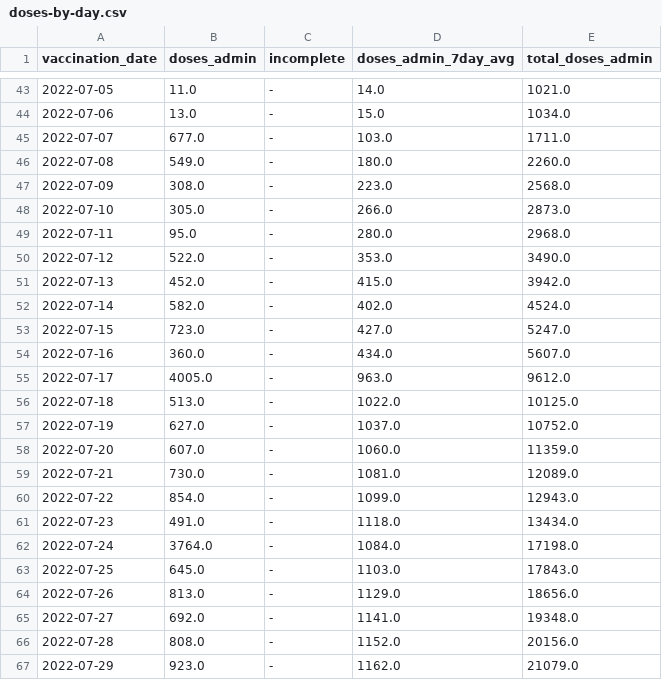
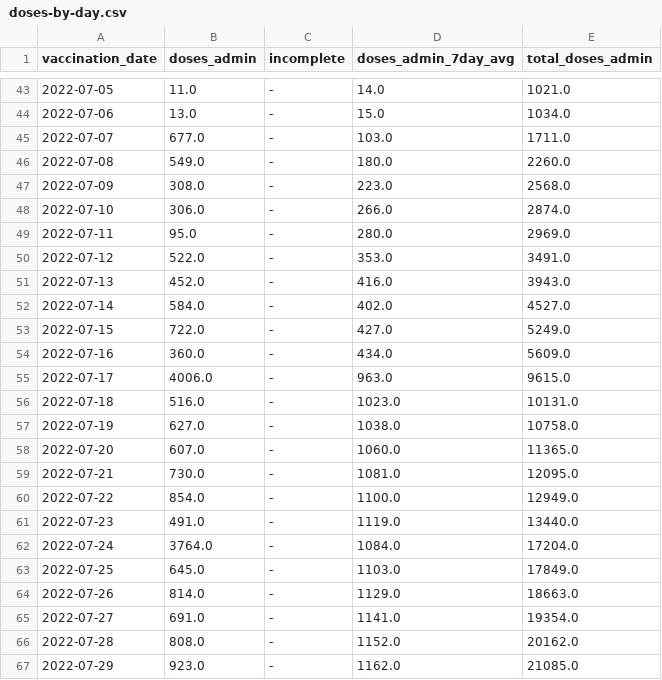
Before and after one commit to nychealth/mpv-vaccine-data, a CSV file: doses/doses-by-day.csv, drawn as a sheet; only a part is shown, gaps mark what is left out; the diff covers the shown part only.

Commit message:
09/13 Data Update

```diff
--- a/doses/doses-by-day.csv
+++ b/doses/doses-by-day.csv
@@ -47,21 +47,21 @@ vaccination_date,doses_admin,incomplete,doses_admin_7day_avg,total_doses_admin
 2022-07-09,308.0,-,223.0,2568.0
-2022-07-10,305.0,-,266.0,2873.0
-2022-07-11,95.0,-,280.0,2968.0
-2022-07-12,522.0,-,353.0,3490.0
-2022-07-13,452.0,-,415.0,3942.0
-2022-07-14,582.0,-,402.0,4524.0
-2022-07-15,723.0,-,427.0,5247.0
-2022-07-16,360.0,-,434.0,5607.0
-2022-07-17,4005.0,-,963.0,9612.0
-2022-07-18,513.0,-,1022.0,10125.0
-2022-07-19,627.0,-,1037.0,10752.0
-2022-07-20,607.0,-,1060.0,11359.0
-2022-07-21,730.0,-,1081.0,12089.0
-2022-07-22,854.0,-,1099.0,12943.0
-2022-07-23,491.0,-,1118.0,13434.0
-2022-07-24,3764.0,-,1084.0,17198.0
-2022-07-25,645.0,-,1103.0,17843.0
-2022-07-26,813.0,-,1129.0,18656.0
-2022-07-27,692.0,-,1141.0,19348.0
-2022-07-28,808.0,-,1152.0,20156.0
-2022-07-29,923.0,-,1162.0,21079.0
+2022-07-10,306.0,-,266.0,2874.0
+2022-07-11,95.0,-,280.0,2969.0
+2022-07-12,522.0,-,353.0,3491.0
+2022-07-13,452.0,-,416.0,3943.0
+2022-07-14,584.0,-,402.0,4527.0
+2022-07-15,722.0,-,427.0,5249.0
+2022-07-16,360.0,-,434.0,5609.0
+2022-07-17,4006.0,-,963.0,9615.0
+2022-07-18,516.0,-,1023.0,10131.0
+2022-07-19,627.0,-,1038.0,10758.0
+2022-07-20,607.0,-,1060.0,11365.0
+2022-07-21,730.0,-,1081.0,12095.0
+2022-07-22,854.0,-,1100.0,12949.0
+2022-07-23,491.0,-,1119.0,13440.0
+2022-07-24,3764.0,-,1084.0,17204.0
+2022-07-25,645.0,-,1103.0,17849.0
+2022-07-26,814.0,-,1129.0,18663.0
+2022-07-27,691.0,-,1141.0,19354.0
+2022-07-28,808.0,-,1152.0,20162.0
+2022-07-29,923.0,-,1162.0,21085.0
```
Also changed, not shown: 1 added row and 63 edited cells elsewhere in this file.
